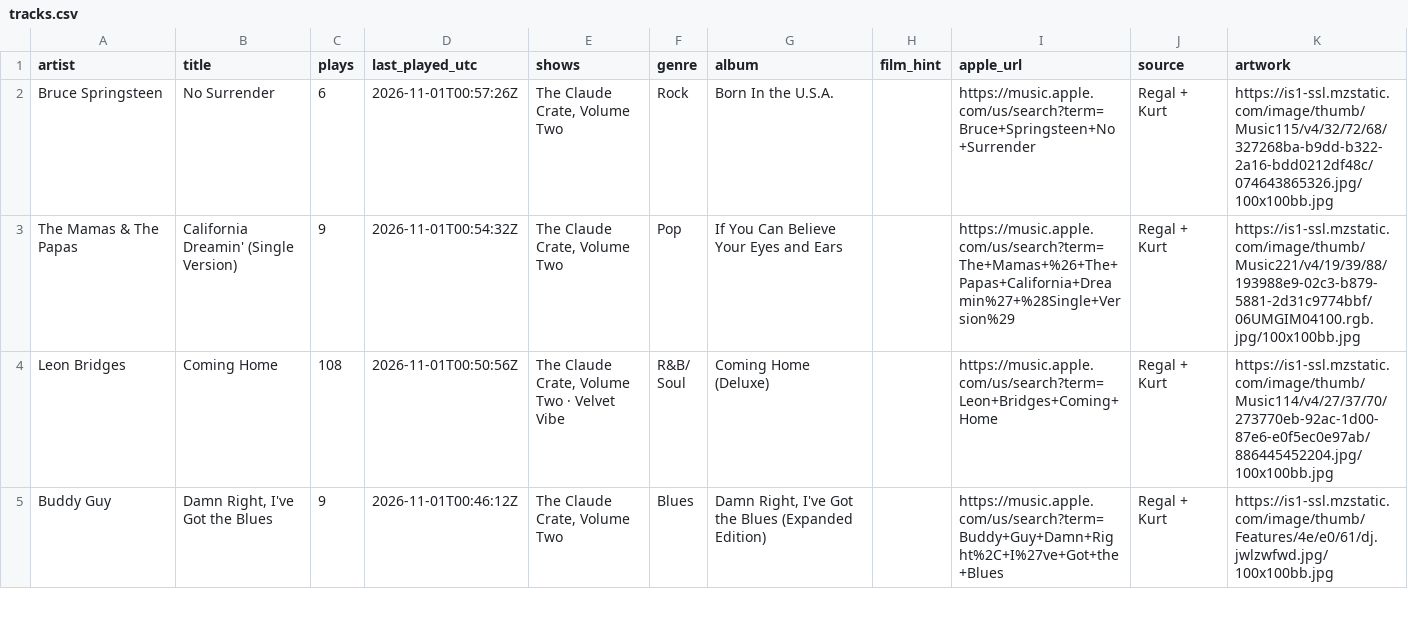
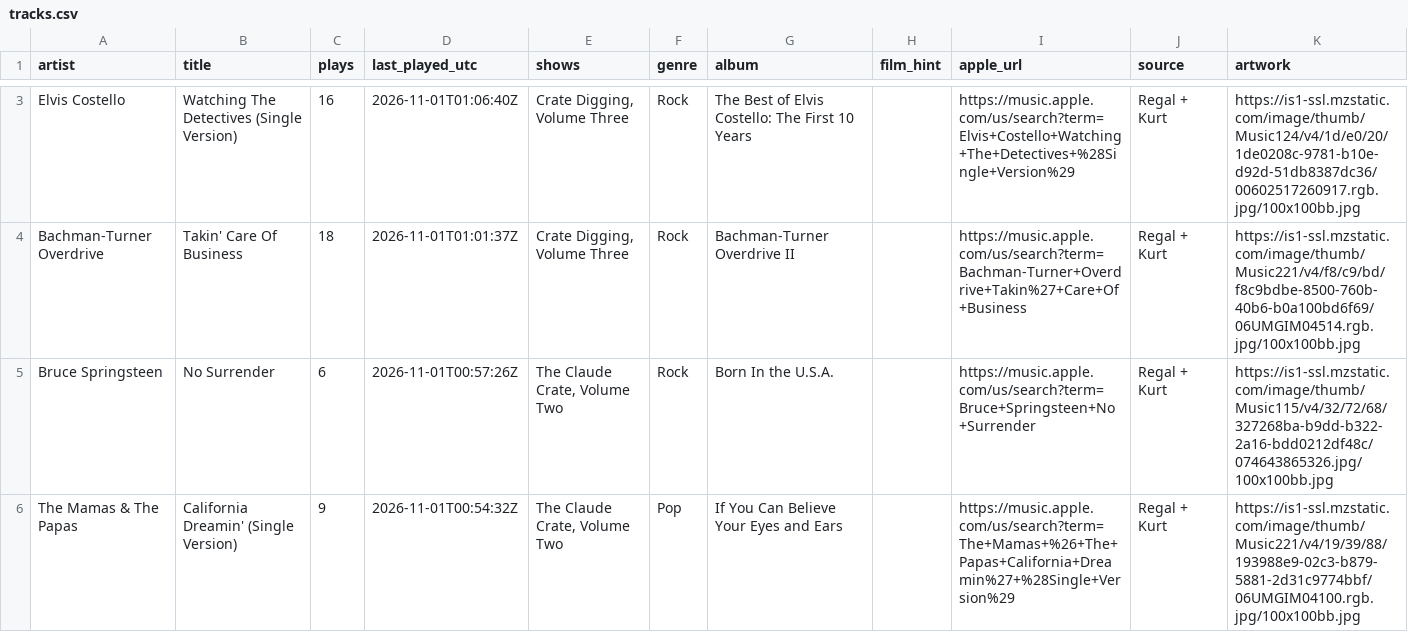
Before and after one commit to rs7hwfctnb-spec/dj-claude-schedule, a CSV file: data/tracks.csv, drawn as a sheet; only a part is shown, gaps mark what is left out; the shorter side is filled out with more unchanged rows; the diff covers the shown part only.

```diff
--- a/data/tracks.csv
+++ b/data/tracks.csv
@@ -2 +3,3 @@ artist,title,plays,last_played_utc,shows,genre,album,film_hint,apple_url,source,
+Elvis Costello,Watching The Detectives (Single Version),16,2026-11-01T01:06:40Z,"Crate Digging, Volume Three",Rock,The Best of Elvis Costello: The First 10 Years,,https://music.apple.com/us/search?term=Elvis+Costello+Watching+The+Detectives+%28Single+Version%29,Regal + Kurt,https://is1-ssl.mzstatic.com/image/thumb/Music124/v4/1d/e0/20/1de0208c-9781-b10e-d92d-51db8387dc36/00602517260917.rgb.jpg/100x100bb.jpg
+Bachman-Turner Overdrive,Takin' Care Of Business,18,2026-11-01T01:01:37Z,"Crate Digging, Volume Three",Rock,Bachman-Turner Overdrive II,,https://music.apple.com/us/search?term=Bachman-Turner+Overdrive+Takin%27+Care+Of+Business,Regal + Kurt,https://is1-ssl.mzstatic.com/image/thumb/Music221/v4/f8/c9/bd/f8c9bdbe-8500-760b-40b6-b0a100bd6f69/06UMGIM04514.rgb.jpg/100x100bb.jpg
 Bruce Springsteen,No Surrender,6,2026-11-01T00:57:26Z,"The Claude Crate, Volume Two",Rock,Born In the U.S.A.,,https://music.apple.com/us/search?term=Bruce+Springsteen+No+Surrender,Regal + Kurt,https://is1-ssl.mzstatic.com/image/thumb/Music115/v4/32/72/68/327268ba-b9dd-b322-2a16-bdd0212df48c/074643865326.jpg/100x100bb.jpg
```
Also changed, not shown: 1 added row and 3 removed rows elsewhere in this file, data/plays.csv.
